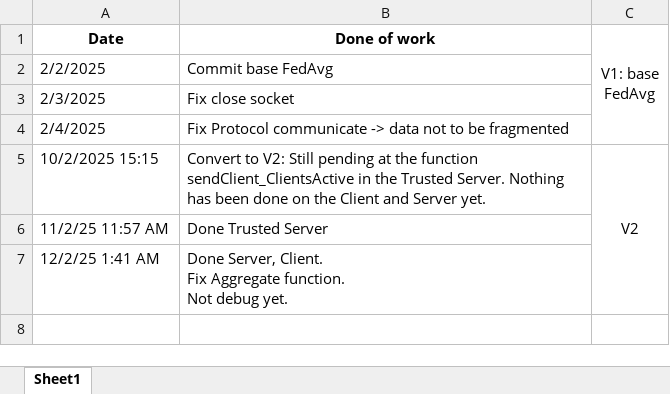
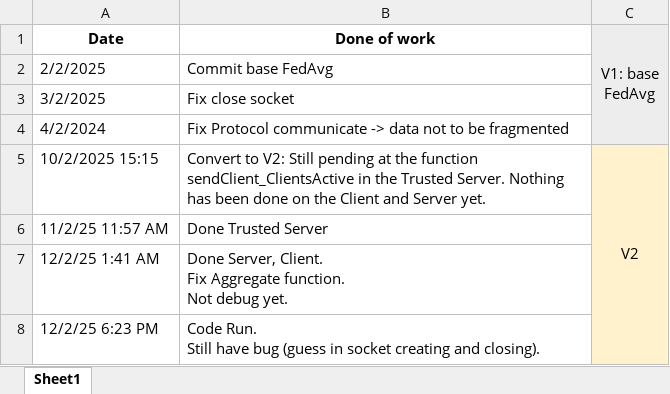
Before and after one commit to thangnguyen021203/Socket_Want_To_Go_Home, an Excel workbook: log.xlsx, sheet Sheet1, drawn as a sheet; values as stored, in another font and other column widths than the file's, no borders; ↵ is a line break in a cell; the diff names each change by its address in the sheet, - before the commit and + after, or states it on an @@ line.

Commit message:
Code has run. Still have bug in socket (guess)

```diff
--- a/log.xlsx (sheet Sheet1)
+++ b/log.xlsx (sheet Sheet1)
-C1:C4 fill: none
+C1:C4 fill: #EDEDED
-A3 (Date): 2/3/2025
+A3 (Date): 3/2/2025
-A4 (Date): 2/4/2025
+A4 (Date): 4/2/2024
-C5:C7 fill: none
+C5:C7 fill: #FFF2CC
+row 8: 12/2/25 6:23 PM | Code Run. ↵ Still have bug (guess in socket creating and closing).
```
Also changed, not shown: 5 other files.
